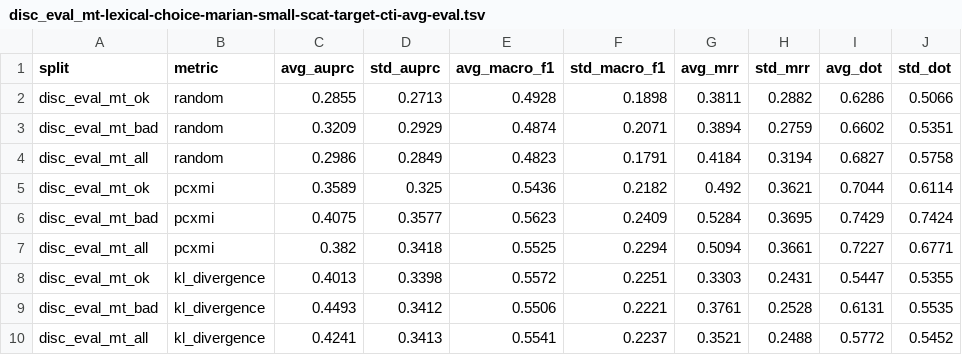
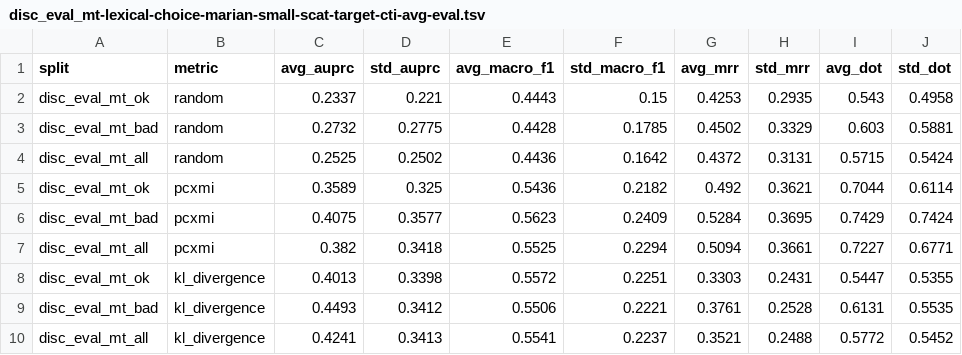
Before and after one commit to gsarti/pecore, a TSV file: outputs/metrics_evals/disc_eval_mt/lexical-choice/disc_eval_mt-lexical-choice-marian-small-scat-target-cti-avg-eval.tsv, drawn as a sheet.

Commit message:
Fix random seed

```diff
--- a/outputs/metrics_evals/disc_eval_mt/lexical-choice/disc_eval_mt-lexical-choice-marian-small-scat-target-cti-avg-eval.tsv
+++ b/outputs/metrics_evals/disc_eval_mt/lexical-choice/disc_eval_mt-lexical-choice-marian-small-scat-target-cti-avg-eval.tsv
@@ -1,5 +1,5 @@
 split	metric	avg_auprc	std_auprc	avg_macro_f1	std_macro_f1	avg_mrr	std_mrr	avg_dot	std_dot
-disc_eval_mt_ok	random	0.2855	0.2713	0.4928	0.1898	0.3811	0.2882	0.6286	0.5066
-disc_eval_mt_bad	random	0.3209	0.2929	0.4874	0.2071	0.3894	0.2759	0.6602	0.5351
-disc_eval_mt_all	random	0.2986	0.2849	0.4823	0.1791	0.4184	0.3194	0.6827	0.5758
+disc_eval_mt_ok	random	0.2337	0.221	0.4443	0.15	0.4253	0.2935	0.543	0.4958
+disc_eval_mt_bad	random	0.2732	0.2775	0.4428	0.1785	0.4502	0.3329	0.603	0.5881
+disc_eval_mt_all	random	0.2525	0.2502	0.4436	0.1642	0.4372	0.3131	0.5715	0.5424
 disc_eval_mt_ok	pcxmi	0.3589	0.325	0.5436	0.2182	0.492	0.3621	0.7044	0.6114
```
Also changed, not shown: outputs/metrics_evals/disc_eval_mt/anaphora/disc_eval_mt-anaphora-marian-small-scat-cti-avg-eval.tsv, outputs/metrics_evals/disc_eval_mt/anaphora/disc_eval_mt-anaphora-mbart50-1toM-scat-cti-avg-eval.tsv, 34 other files.
